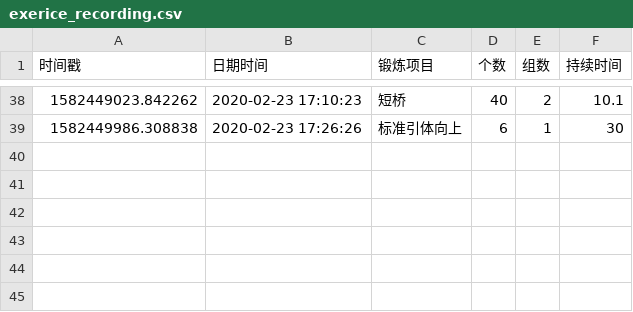
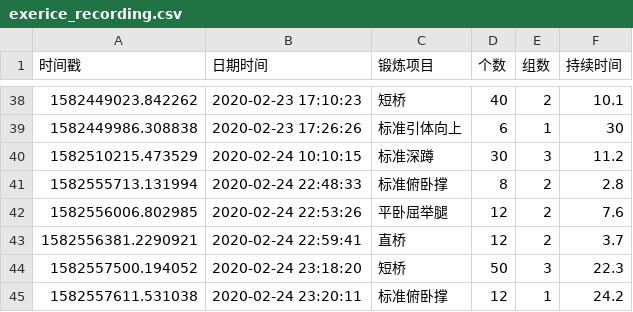
Before and after one commit to silvio27/KeepFit, a CSV file: exerice_recording.csv, drawn as a sheet; only a part is shown, gaps mark what is left out; the diff names each change by its address in the sheet, - before the commit and + after, or states it on an @@ line.

```diff
--- a/exerice_recording.csv
+++ b/exerice_recording.csv
+row 40: 1582510215.473529 | 2020-02-24 10:10:15 | 标准深蹲 | 30 | 3 | 11.2
+row 41: 1582555713.131994 | 2020-02-24 22:48:33 | 标准俯卧撑 | 8 | 2 | 2.8
+row 42: 1582556006.802985 | 2020-02-24 22:53:26 | 平卧屈举腿 | 12 | 2 | 7.6
+row 43: 1582556381.2290921 | 2020-02-24 22:59:41 | 直桥 | 12 | 2 | 3.7
+row 44: 1582557500.194052 | 2020-02-24 23:18:20 | 短桥 | 50 | 3 | 22.3
+row 45: 1582557611.531038 | 2020-02-24 23:20:11 | 标准俯卧撑 | 12 | 1 | 24.2
```
Also changed, not shown: 1 other file.
